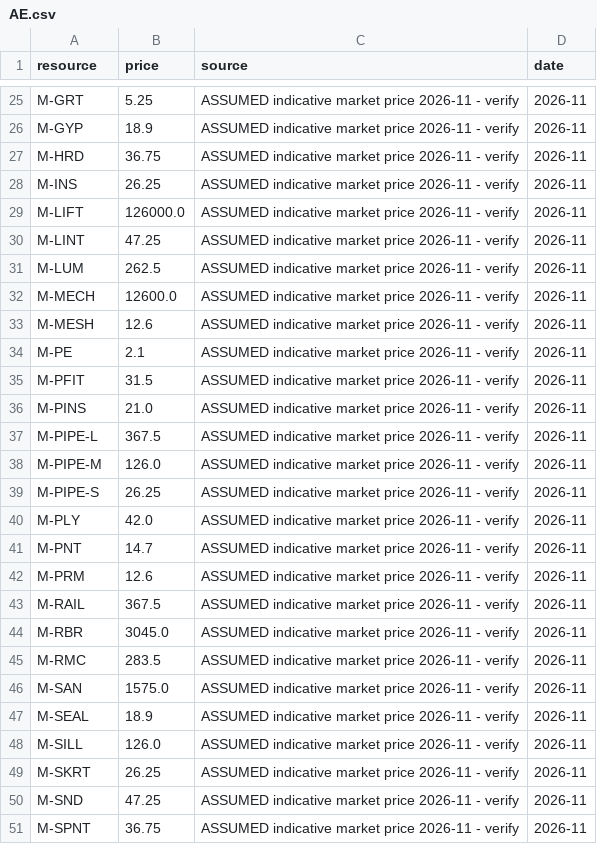
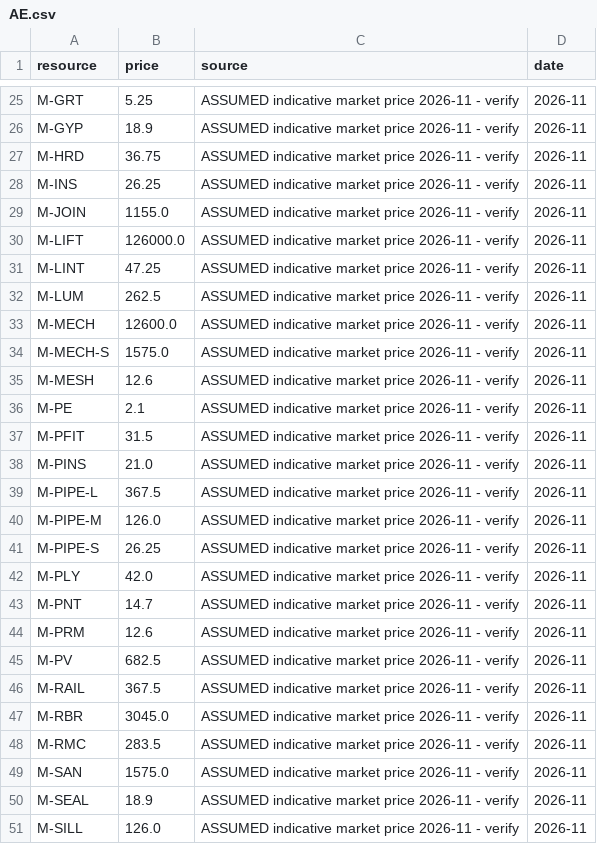
Before and after one commit to uzairbim/bim5d-estimator, a CSV file: data/prices/AE.csv, drawn as a sheet; only a part is shown, gaps mark what is left out; the shorter side is filled out with more unchanged rows; the diff names each change by its address in the sheet, - before the commit and + after, or states it on an @@ line.

```diff
--- a/data/prices/AE.csv
+++ b/data/prices/AE.csv
+row 29: M-JOIN | 1155.0 | ASSUMED indicative market price 2026-11 - verify | 2026-11
+row 34: M-MECH-S | 1575.0 | ASSUMED indicative market price 2026-11 - verify | 2026-11
+row 45: M-PV | 682.5 | ASSUMED indicative market price 2026-11 - verify | 2026-11
```
Also changed, not shown: data/prices/SA.csv, data/recipe_groups.csv, 21 other files.
